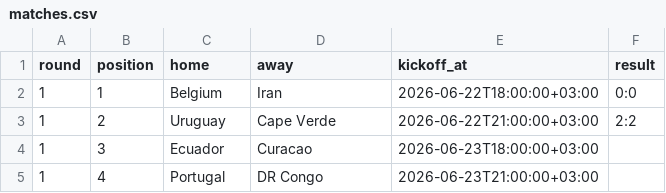
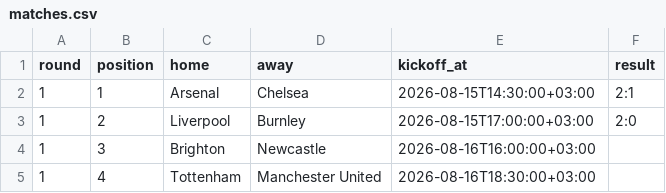
Before and after one commit to kappapr1der/brucebetheadquarters-3000-, a CSV file: examples/matches.csv, drawn as a sheet.

```diff
--- a/examples/matches.csv
+++ b/examples/matches.csv
@@ -1,5 +1,5 @@
 round,position,home,away,kickoff_at,result
-1,1,Belgium,Iran,2026-06-22T18:00:00+03:00,0:0
-1,2,Uruguay,Cape Verde,2026-06-22T21:00:00+03:00,2:2
-1,3,Ecuador,Curacao,2026-06-23T18:00:00+03:00,
-1,4,Portugal,DR Congo,2026-06-23T21:00:00+03:00,
+1,1,Arsenal,Chelsea,2026-08-15T14:30:00+03:00,2:1
+1,2,Liverpool,Burnley,2026-08-15T17:00:00+03:00,2:0
+1,3,Brighton,Newcastle,2026-08-16T16:00:00+03:00,
+1,4,Tottenham,Manchester United,2026-08-16T18:30:00+03:00,
```
Also changed, not shown: examples/match_assessments.csv, examples/match_contexts.csv, 9 other files.
